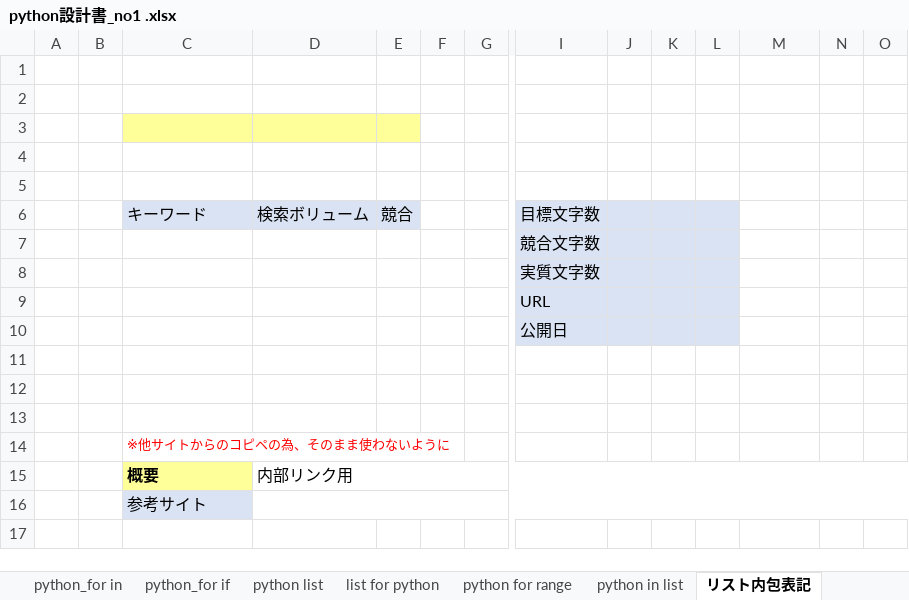
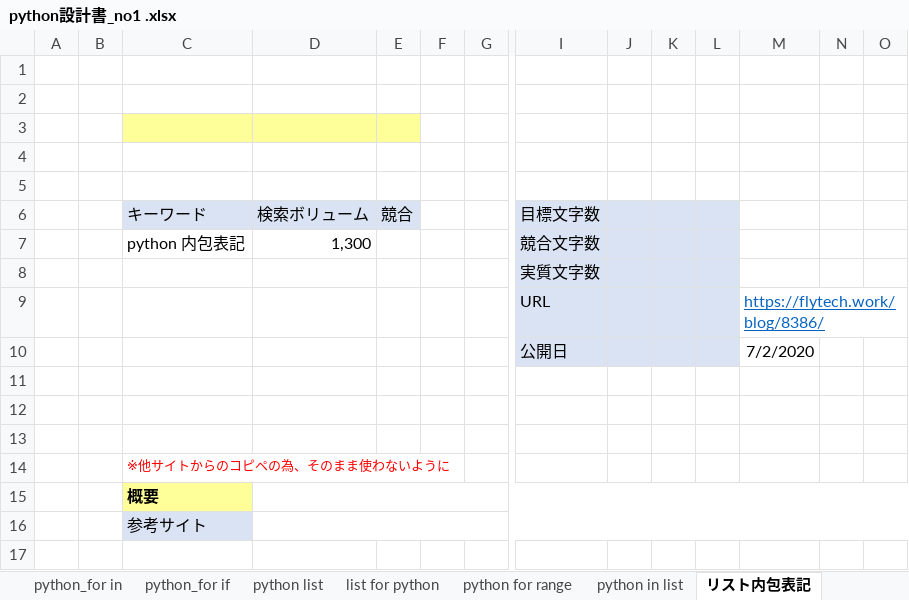
Before and after one commit to soshi16/demo2, an Excel workbook: 記事設計/python設計書_no1 .xlsx, sheet リスト内包表記, drawn as a sheet; only a part is shown, gaps mark what is left out; values as stored, in another font and other column widths than the file's, no borders; removed rows and columns are numbered as before the commit, all else as after; rows hold the shown columns only; the diff names each change by its address in the sheet, - before the commit and + after, or states it on an @@ line.

```diff
--- a/記事設計/python設計書_no1 .xlsx (sheet リスト内包表記)
+++ b/記事設計/python設計書_no1 .xlsx (sheet リスト内包表記)
-row 7:  |  |  |  |  |  |  | 競合文字数
+row 7:  |  | python 内包表記 | 1,300 |  |  |  | 競合文字数
-M9: (empty)
+M9: https://flytech.work/blog/8386/
-M10: (empty)
+M10: 7/2/2020
-D15 (検索ボリューム): 内部リンク用
+D15 (検索ボリューム): (empty)
```
Also changed, not shown: sheet python文字列 置換, sheet python 辞書, sheet python 正規表現, sheet python タプル, sheet lambda python, sheet python map, 23 more sheets, 1 other file.
